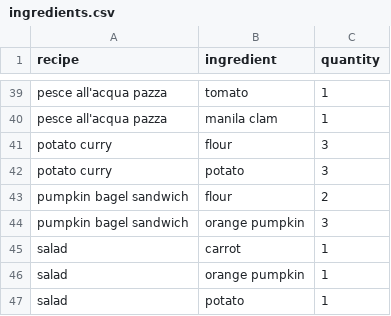
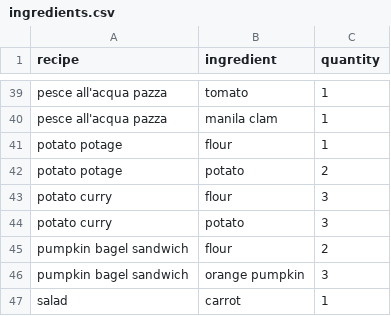
Before and after one commit to AlexSterk/ACNH-Cooking-Profit-Maximizer, a CSV file: ingredients.csv, drawn as a sheet; only a part is shown, gaps mark what is left out; the shorter side is filled out with more unchanged rows.

Commit message:
potato potage

```diff
--- a/ingredients.csv
+++ b/ingredients.csv
@@ -40,2 +40,4 @@ pesce all'acqua pazza,tomato,1
 pesce all'acqua pazza,manila clam,1
+potato potage,flour,1
+potato potage,potato,2
 potato curry,flour,3
```
Also changed, not shown: recipes.csv.
